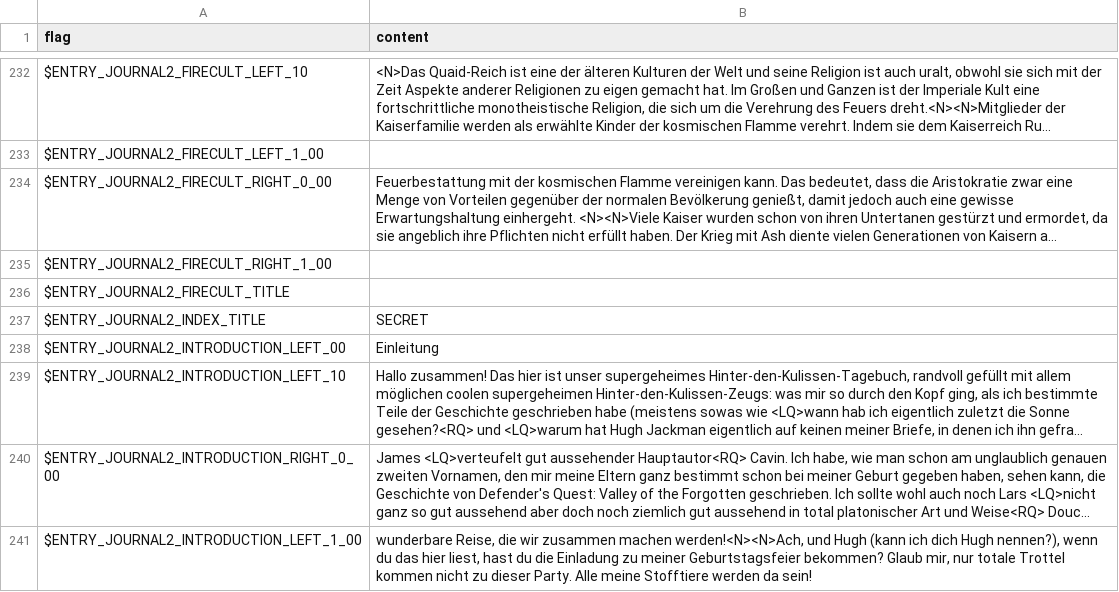
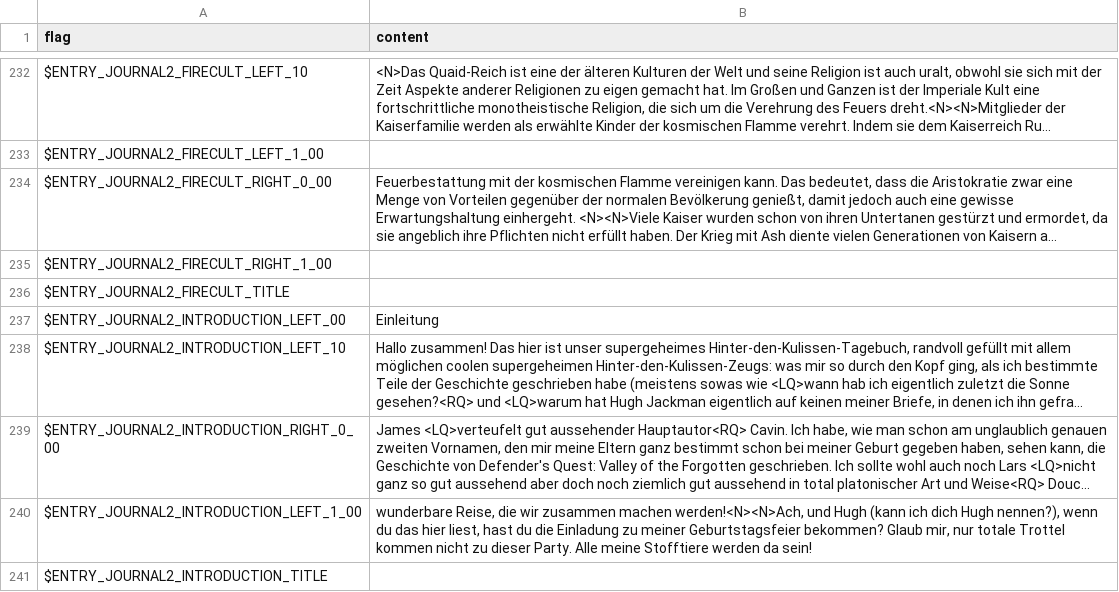
Before and after one commit to larsiusprime/defendersquest-loc, a TSV file: dq1_dx/de-DE/journal.tsv, drawn as a sheet; only a part is shown, gaps mark what is left out; the shorter side is filled out with more unchanged rows; long unchanged cells end in …; the diff names each change by its address in the sheet, - before the commit and + after, or states it on an @@ line.

Commit message:
fix german index title

```diff
--- a/dq1_dx/de-DE/journal.tsv
+++ b/dq1_dx/de-DE/journal.tsv
-row 237: $ENTRY_JOURNAL2_INDEX_TITLE | SECRET
```
